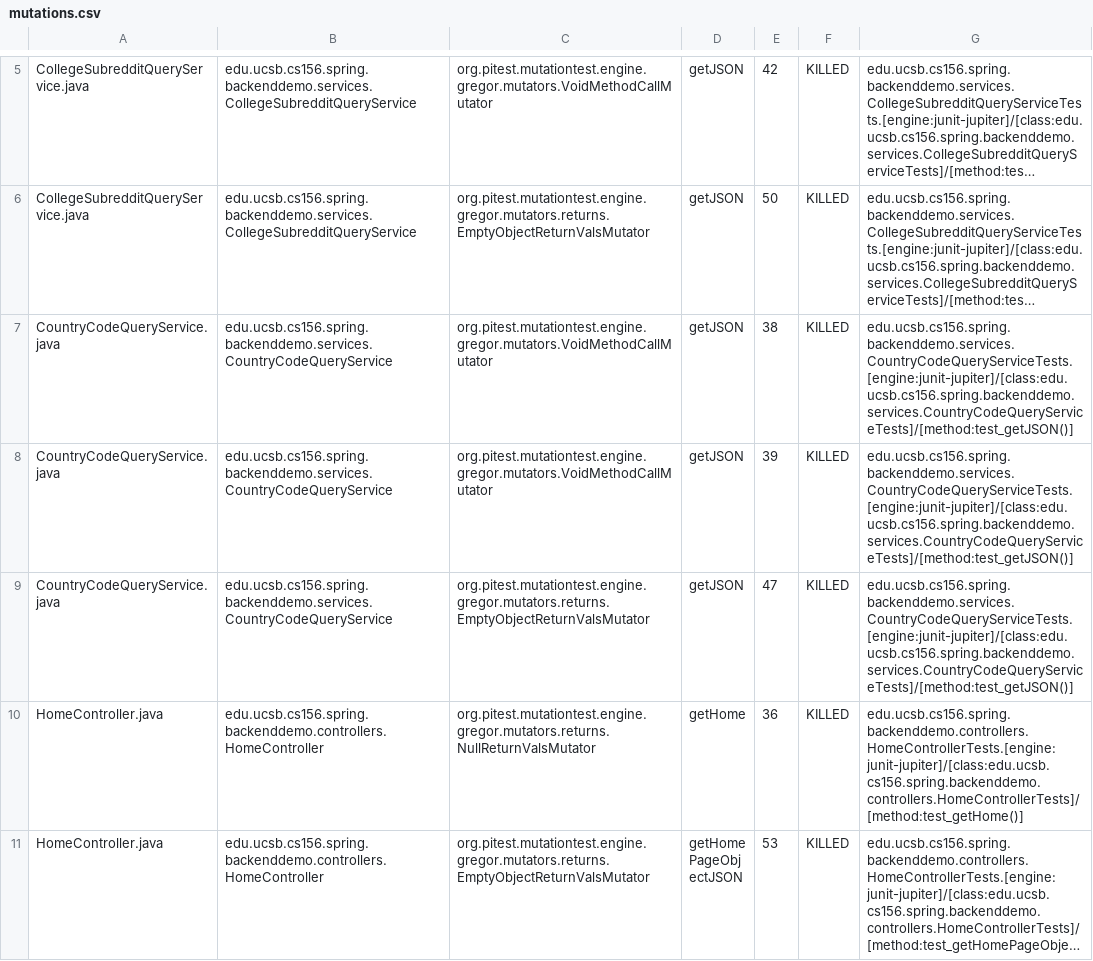
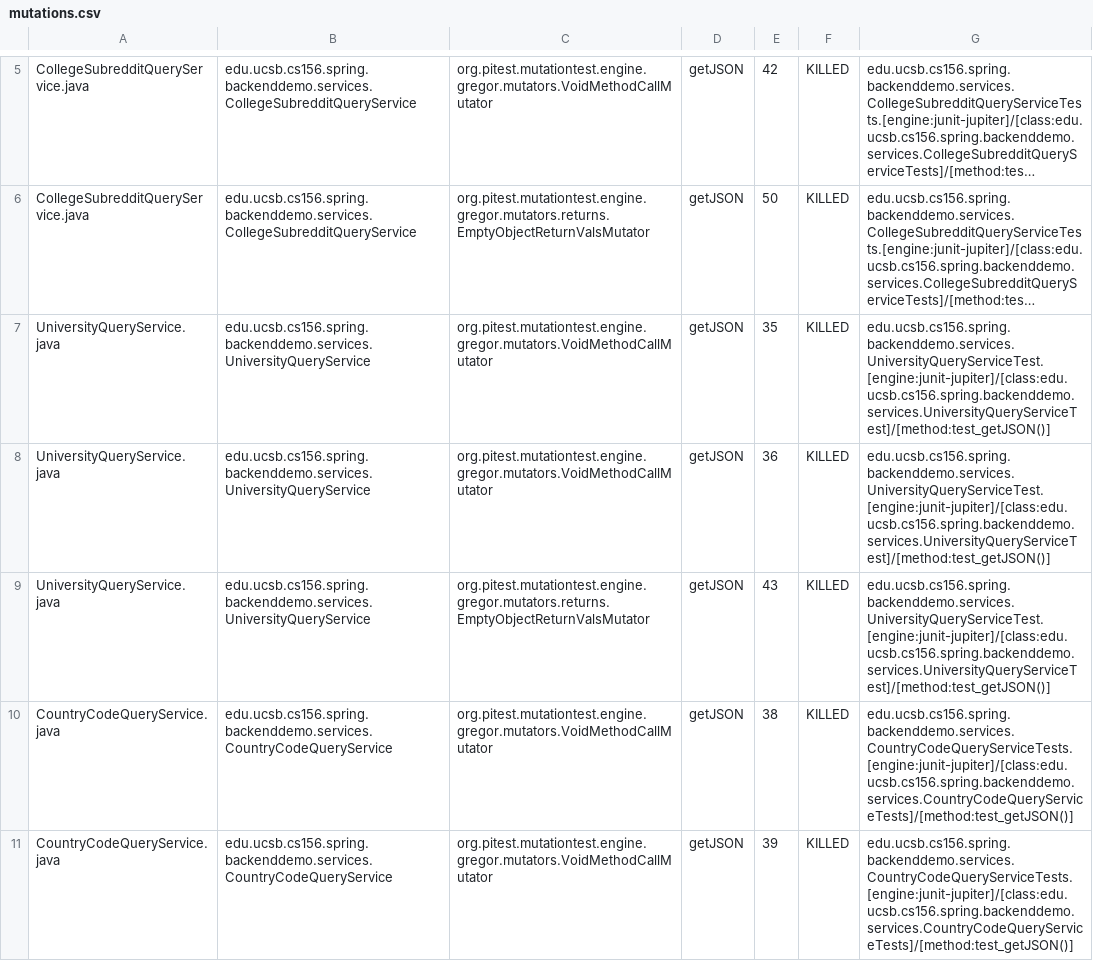
Before and after one commit to ucsb-cs156-s24/team01-s24-5pm-4, a CSV file: pitest/mutations.csv, drawn as a sheet; only a part is shown, gaps mark what is left out; the shorter side is filled out with more unchanged rows; long unchanged cells end in …; the diff names each change by its address in the sheet, - before the commit and + after, or states it on an @@ line.

Commit message:
Deploying to gh-pages from @ ucsb-cs156-s24/team01-s24-5pm-4@6f6c28f0765e9796fab33dd2582757c84f00a7d5 🚀

```diff
--- a/pitest/mutations.csv
+++ b/pitest/mutations.csv
+row 7: UniversityQueryService.java | edu.ucsb.cs156.spring.backenddemo.services.UniversityQueryService | org.pitest.mutationtest.engine.gregor.mutators.VoidMethodCallMutator | getJSON | 35 | KILLED | edu.ucsb.cs156.spring.backenddemo.services.UniversityQueryServiceTest.[engine:junit-jupiter]/[class:edu.ucsb.cs156.spring.backenddemo.services.UniversityQueryServiceTest]/[method:test_getJSON()]
+row 8: UniversityQueryService.java | edu.ucsb.cs156.spring.backenddemo.services.UniversityQueryService | org.pitest.mutationtest.engine.gregor.mutators.VoidMethodCallMutator | getJSON | 36 | KILLED | edu.ucsb.cs156.spring.backenddemo.services.UniversityQueryServiceTest.[engine:junit-jupiter]/[class:edu.ucsb.cs156.spring.backenddemo.services.UniversityQueryServiceTest]/[method:test_getJSON()]
+row 9: UniversityQueryService.java | edu.ucsb.cs156.spring.backenddemo.services.UniversityQueryService | org.pitest.mutationtest.engine.gregor.mutators.returns.EmptyObjectReturnValsMutator | getJSON | 43 | KILLED | edu.ucsb.cs156.spring.backenddemo.services.UniversityQueryServiceTest.[engine:junit-jupiter]/[class:edu.ucsb.cs156.spring.backenddemo.services.UniversityQueryServiceTest]/[method:test_getJSON()]
```
Also changed, not shown: 11 other files.
